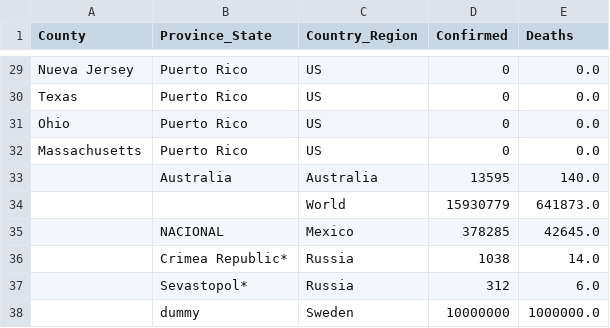
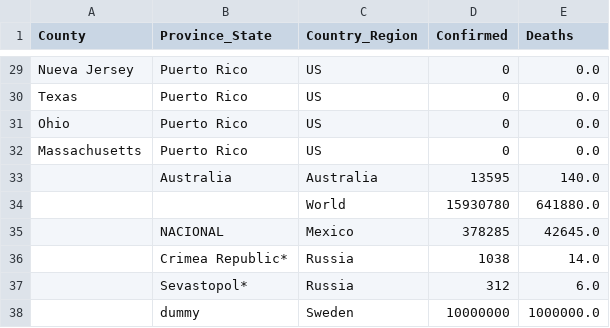
Before and after one commit to jhu-covid-devops/COVID-19, a CSV file: data/notFound.csv, drawn as a sheet; only a part is shown, gaps mark what is left out.

```diff
--- a/data/notFound.csv
+++ b/data/notFound.csv
@@ -33,3 +33,3 @@ Massachusetts,Puerto Rico,US,0,0.0
 ,Australia,Australia,13595,140.0
-,,World,15930779,641873.0
+,,World,15930780,641880.0
 ,NACIONAL,Mexico,378285,42645.0
```
Also changed, not shown: data/cases.csv, data/cases_country.csv, 1 other file.
